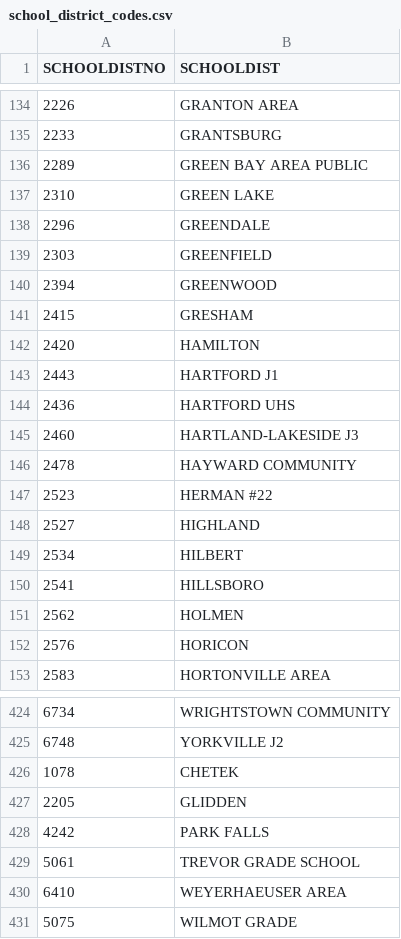
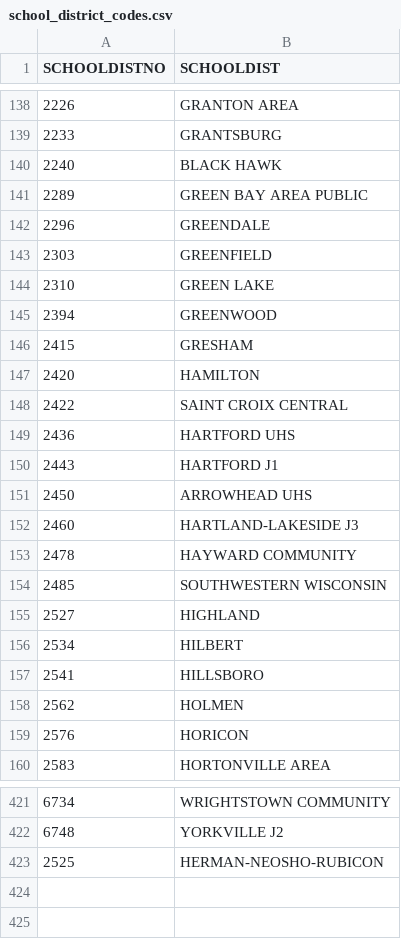
Before and after one commit to WIStCart/ParcelValidationTool, a CSV file: school_district_codes.csv, drawn as a sheet; only a part is shown, gaps mark what is left out; the diff covers the shown part only.

Commit message:
inclusion of new unitid summary txt file and new schooldist.csv file as well as little adjustments to code.

```diff
--- a/school_district_codes.csv
+++ b/school_district_codes.csv
@@ -135,6 +139,7 @@ SCHOOLDISTNO,SCHOOLDIST
 2233,GRANTSBURG
+2240,BLACK HAWK
 2289,GREEN BAY AREA PUBLIC
-2310,GREEN LAKE
 2296,GREENDALE
 2303,GREENFIELD
+2310,GREEN LAKE
 2394,GREENWOOD
@@ -142,7 +147,9 @@ SCHOOLDISTNO,SCHOOLDIST
 2420,HAMILTON
+2422,SAINT CROIX CENTRAL
+2436,HARTFORD UHS
 2443,HARTFORD J1
-2436,HARTFORD UHS
+2450,ARROWHEAD UHS
 2460,HARTLAND-LAKESIDE J3
 2478,HAYWARD COMMUNITY
-2523,HERMAN #22
+2485,SOUTHWESTERN WISCONSIN
 2527,HIGHLAND
@@ -425,7 +422,2 @@ SCHOOLDISTNO,SCHOOLDIST
 6748,YORKVILLE J2
-1078,CHETEK
-2205,GLIDDEN
-4242,PARK FALLS
-5061,TREVOR GRADE SCHOOL
-6410,WEYERHAEUSER AREA
-5075,WILMOT GRADE
+2525,HERMAN-NEOSHO-RUBICON
```
Also changed, not shown: 2 removed rows and 51 moved rows elsewhere in this file, 2 other files.
